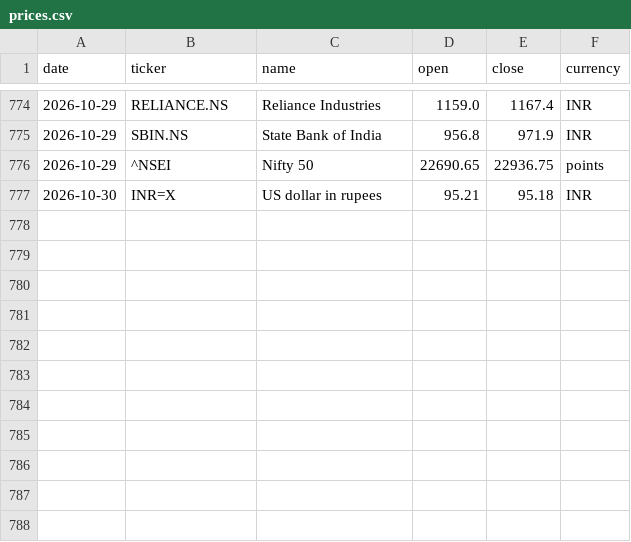
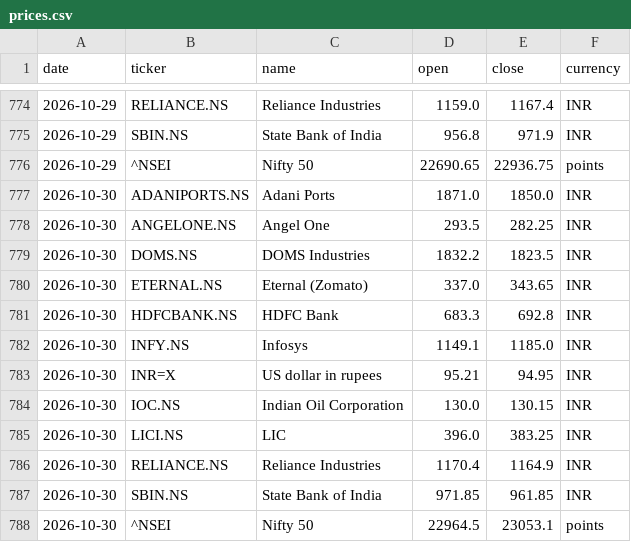
Before and after one commit to samarthkalani0-lab/Stock-Charter, a CSV file: data/prices.csv, drawn as a sheet; only a part is shown, gaps mark what is left out.

```diff
--- a/data/prices.csv
+++ b/data/prices.csv
@@ -776,2 +776,13 @@ date,ticker,name,open,close,currency
 2026-10-29,^NSEI,Nifty 50,22690.65,22936.75,points
-2026-10-30,INR=X,US dollar in rupees,95.21,95.18,INR
+2026-10-30,ADANIPORTS.NS,Adani Ports,1871.0,1850.0,INR
+2026-10-30,ANGELONE.NS,Angel One,293.5,282.25,INR
+2026-10-30,DOMS.NS,DOMS Industries,1832.2,1823.5,INR
+2026-10-30,ETERNAL.NS,Eternal (Zomato),337.0,343.65,INR
+2026-10-30,HDFCBANK.NS,HDFC Bank,683.3,692.8,INR
+2026-10-30,INFY.NS,Infosys,1149.1,1185.0,INR
+2026-10-30,INR=X,US dollar in rupees,95.21,94.95,INR
+2026-10-30,IOC.NS,Indian Oil Corporation,130.0,130.15,INR
+2026-10-30,LICI.NS,LIC,396.0,383.25,INR
+2026-10-30,RELIANCE.NS,Reliance Industries,1170.4,1164.9,INR
+2026-10-30,SBIN.NS,State Bank of India,971.85,961.85,INR
+2026-10-30,^NSEI,Nifty 50,22964.5,23053.1,points
```
Also changed, not shown: 1 other file.
